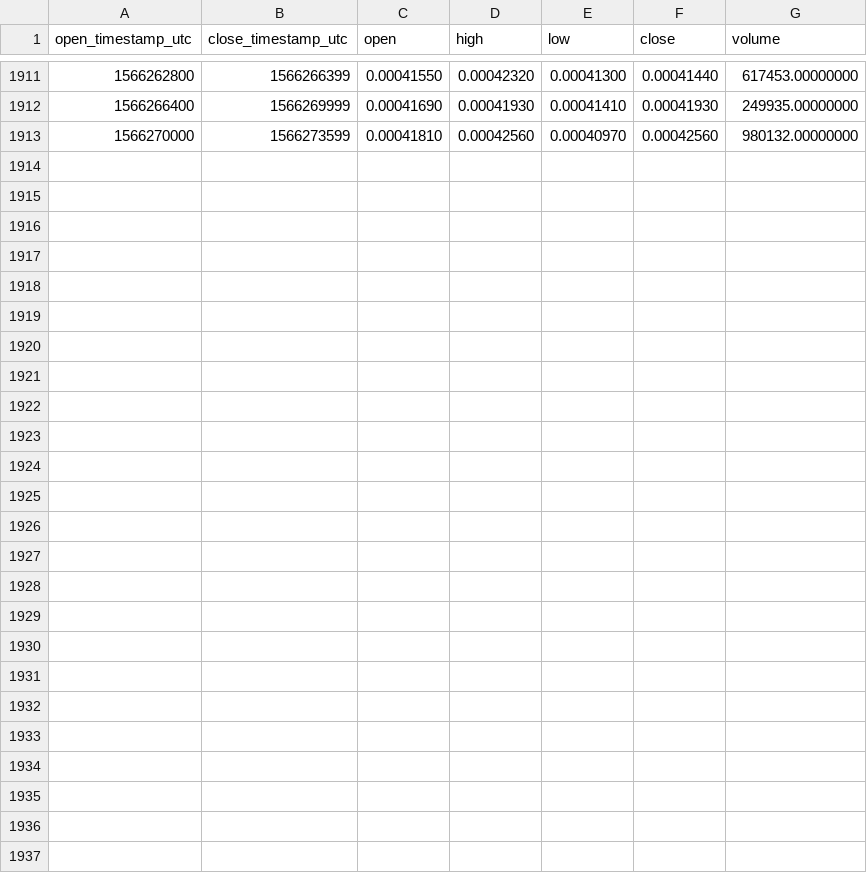
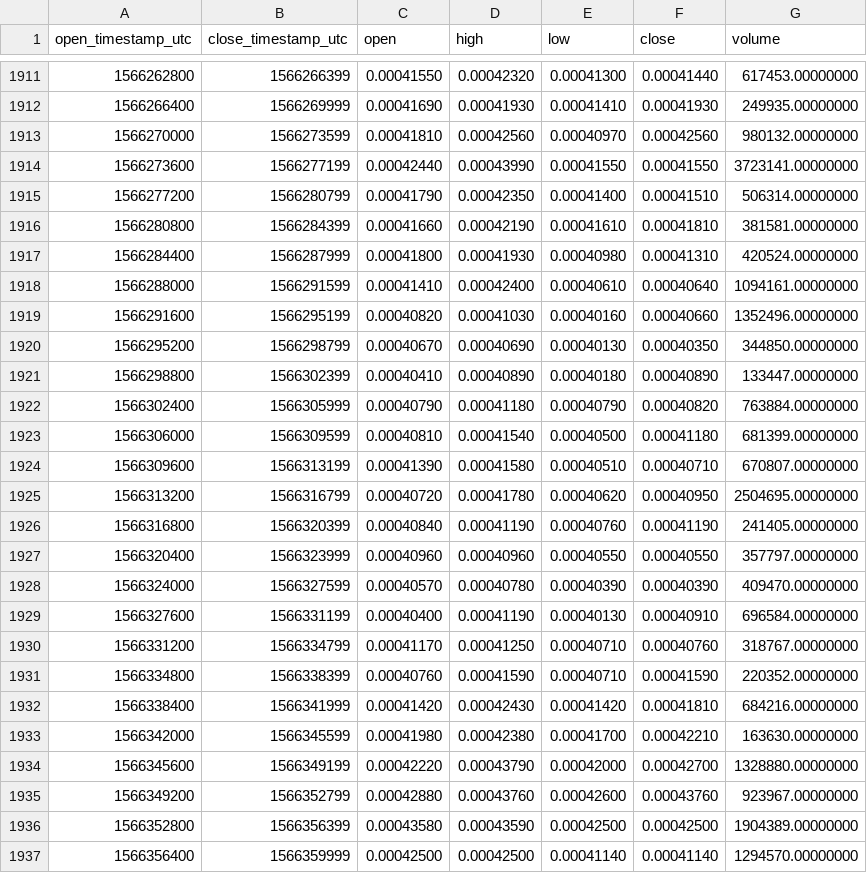
Before and after one commit to cryptobigbro/binance-ONEBNB, a CSV file: binance-ONEBNB-1h.csv, drawn as a sheet; only a part is shown, gaps mark what is left out.

Commit message:
Update OHLCV data.

```diff
--- a/binance-ONEBNB-1h.csv
+++ b/binance-ONEBNB-1h.csv
@@ -1913 +1913,25 @@ open_timestamp_utc,close_timestamp_utc,open,high,low,close,volume
 1566270000,1566273599,0.00041810,0.00042560,0.00040970,0.00042560,980132.00000000
+1566273600,1566277199,0.00042440,0.00043990,0.00041550,0.00041550,3723141.00000000
+1566277200,1566280799,0.00041790,0.00042350,0.00041400,0.00041510,506314.00000000
+1566280800,1566284399,0.00041660,0.00042190,0.00041610,0.00041810,381581.00000000
+1566284400,1566287999,0.00041800,0.00041930,0.00040980,0.00041310,420524.00000000
+1566288000,1566291599,0.00041410,0.00042400,0.00040610,0.00040640,1094161.00000000
+1566291600,1566295199,0.00040820,0.00041030,0.00040160,0.00040660,1352496.00000000
+1566295200,1566298799,0.00040670,0.00040690,0.00040130,0.00040350,344850.00000000
+1566298800,1566302399,0.00040410,0.00040890,0.00040180,0.00040890,133447.00000000
+1566302400,1566305999,0.00040790,0.00041180,0.00040790,0.00040820,763884.00000000
+1566306000,1566309599,0.00040810,0.00041540,0.00040500,0.00041180,681399.00000000
+1566309600,1566313199,0.00041390,0.00041580,0.00040510,0.00040710,670807.00000000
+1566313200,1566316799,0.00040720,0.00041780,0.00040620,0.00040950,2504695.00000000
+1566316800,1566320399,0.00040840,0.00041190,0.00040760,0.00041190,241405.00000000
+1566320400,1566323999,0.00040960,0.00040960,0.00040550,0.00040550,357797.00000000
+1566324000,1566327599,0.00040570,0.00040780,0.00040390,0.00040390,409470.00000000
+1566327600,1566331199,0.00040400,0.00041190,0.00040130,0.00040910,696584.00000000
+1566331200,1566334799,0.00041170,0.00041250,0.00040710,0.00040760,318767.00000000
+1566334800,1566338399,0.00040760,0.00041590,0.00040710,0.00041590,220352.00000000
+1566338400,1566341999,0.00041420,0.00042430,0.00041420,0.00041810,684216.00000000
+1566342000,1566345599,0.00041980,0.00042380,0.00041700,0.00042210,163630.00000000
+1566345600,1566349199,0.00042220,0.00043790,0.00042000,0.00042700,1328880.00000000
+1566349200,1566352799,0.00042880,0.00043760,0.00042600,0.00043760,923967.00000000
+1566352800,1566356399,0.00043580,0.00043590,0.00042500,0.00042500,1904389.00000000
+1566356400,1566359999,0.00042500,0.00042500,0.00041140,0.00041140,1294570.00000000
```
Also changed, not shown: binance-ONEBNB-1d.csv.
